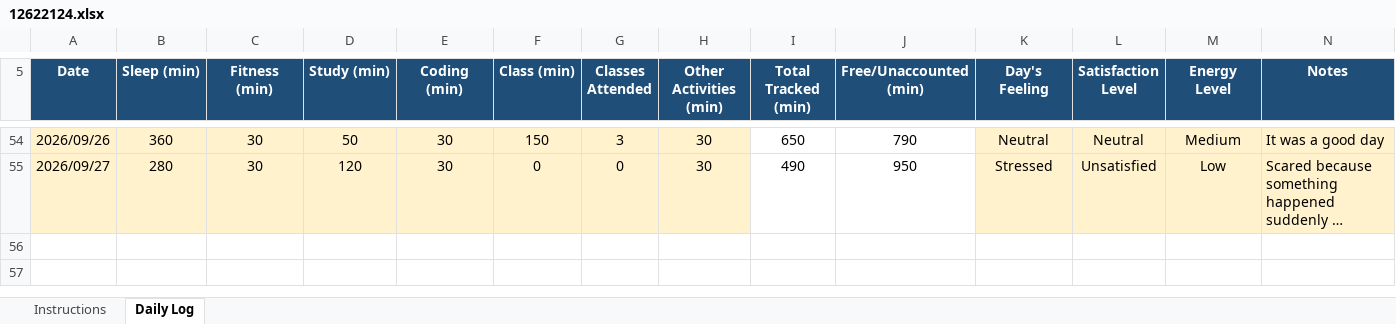
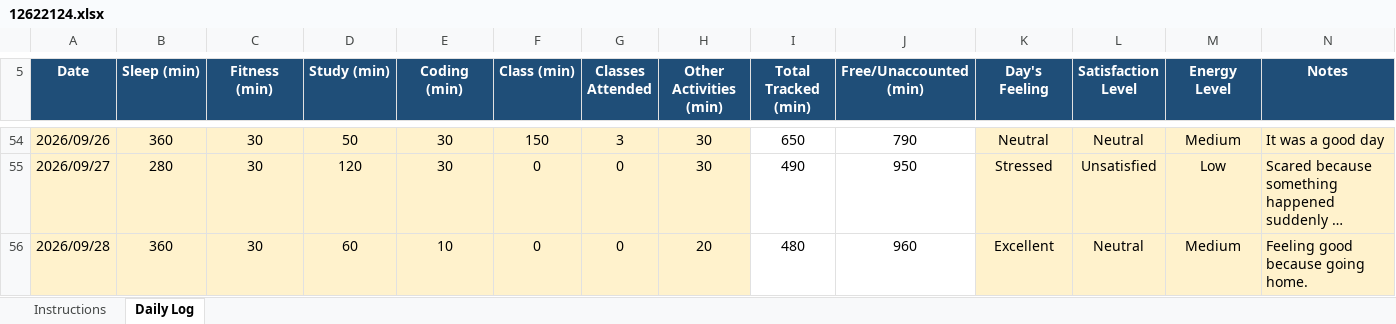
Before and after one commit to sejalthakur541-collab/CAP776, an Excel workbook: 12622124.xlsx, sheet Daily Log, drawn as a sheet; only a part is shown, gaps mark what is left out; long unchanged cells end in …; values as stored, in another font and other column widths than the file's, no borders; conditional formats not drawn; the diff names each change by its address in the sheet, - before the commit and + after, or states it on an @@ line.

Commit message:
Daily log

```diff
--- a/12622124.xlsx (sheet Daily Log)
+++ b/12622124.xlsx (sheet Daily Log)
+row 56: 2026/09/28 | 360 | 30 | 60 | 10 | 0 | 0 | 20 | 480 | 960 | Excellent | Neutral | Medium | Feeling good because going home.
```
